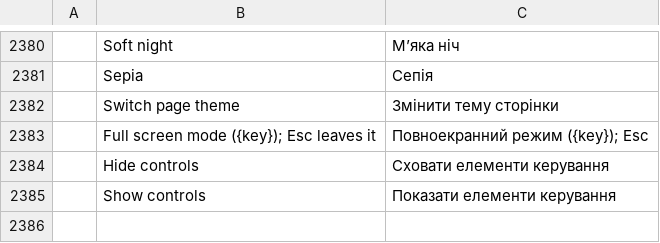
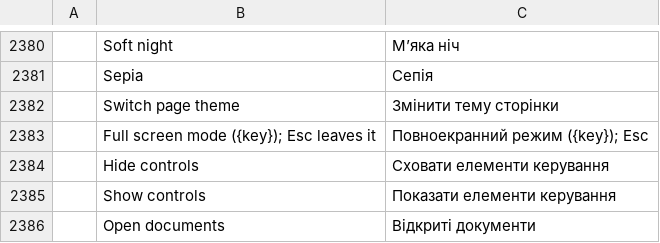
Before and after one commit to abdulrahmanelnegery/pdfcraft, a TSV file: crates/ui-egui/src/i18n/uk.tsv, drawn as a sheet; only a part is shown, gaps mark what is left out; the diff names each change by its address in the sheet, - before the commit and + after, or states it on an @@ line.

```diff
--- a/crates/ui-egui/src/i18n/uk.tsv
+++ b/crates/ui-egui/src/i18n/uk.tsv
+row 2386:  | Open documents | Відкриті документи
```
Also changed, not shown: crates/ui-egui/src/i18n/ar.tsv, crates/ui-egui/src/i18n/bg.tsv, 19 other files.
